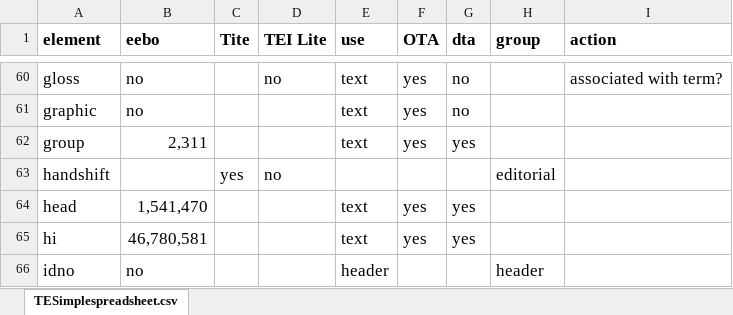
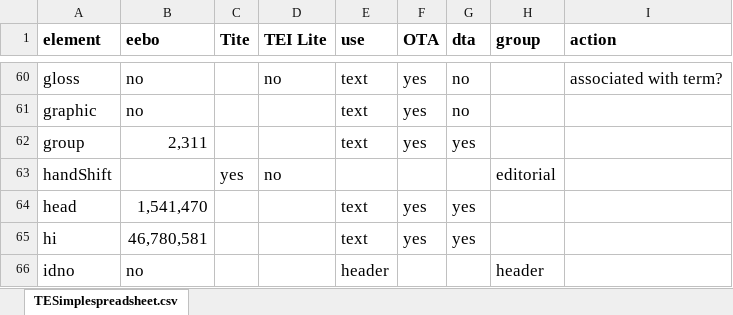
Before and after one commit to TEIC/TEI-Simple, an Excel workbook: TEISimplespreadsheet.xlsx, sheet TESimplespreadsheet.csv, drawn as a sheet; only a part is shown, gaps mark what is left out; values as stored, in another font and other column widths than the file's, no borders; the diff names each change by its address in the sheet, - before the commit and + after, or states it on an @@ line.

Commit message:
updated from spreadsheet; stop validate failing on error

```diff
--- a/TEISimplespreadsheet.xlsx (sheet TESimplespreadsheet.csv)
+++ b/TEISimplespreadsheet.xlsx (sheet TESimplespreadsheet.csv)
-A63 (element): handshift
+A63 (element): handShift
```
Also changed, not shown: 4 other files.
